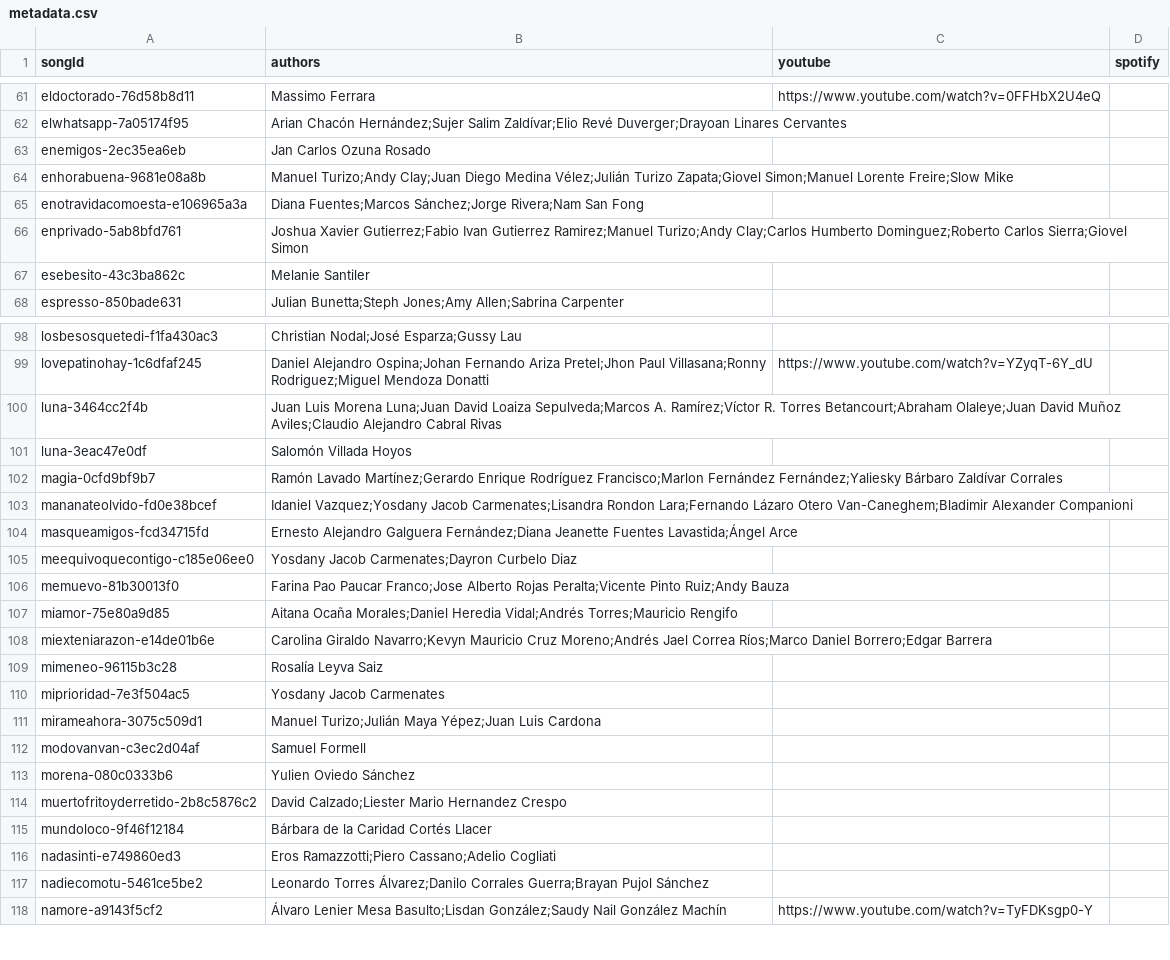
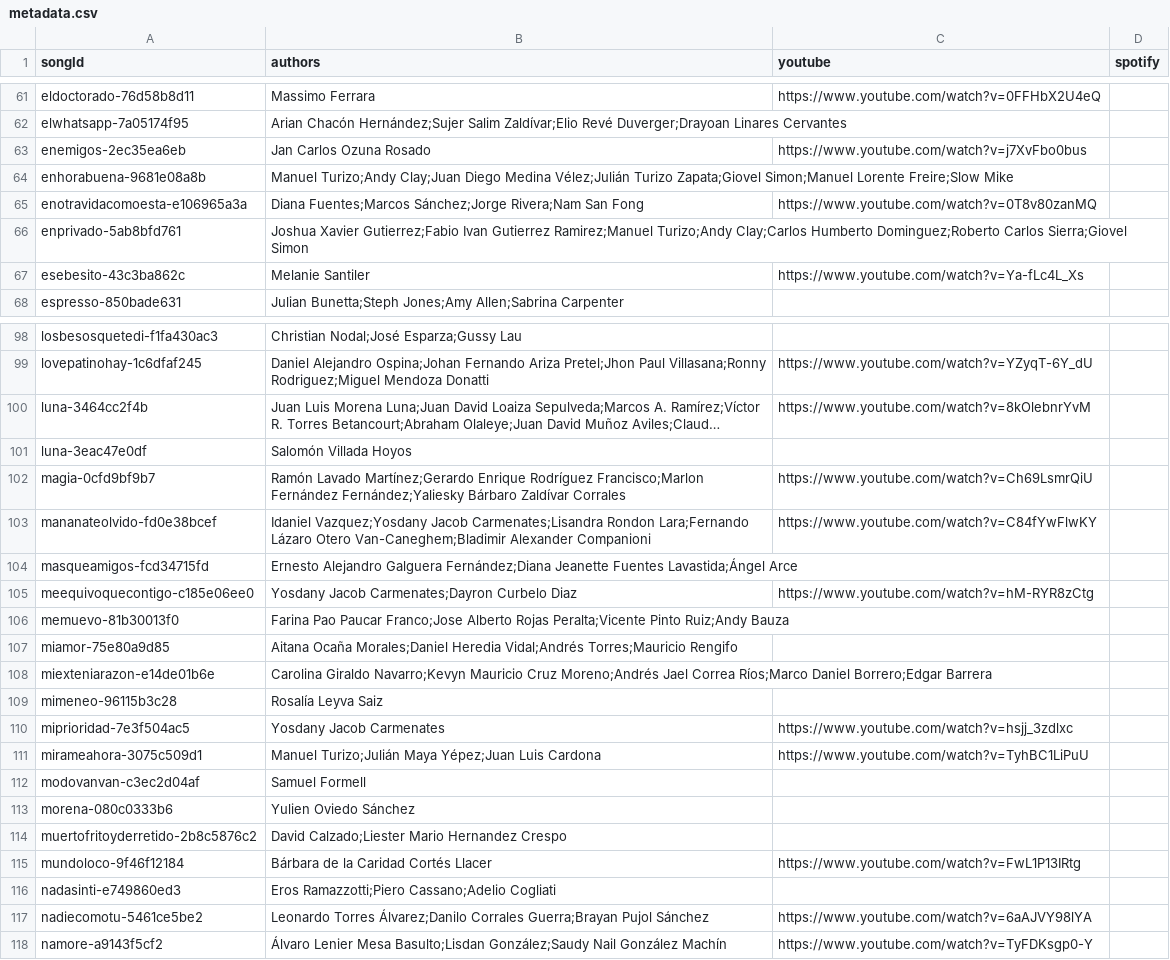
Before and after one commit to dguerrerom/entre-hits, a CSV file: content/songs/metadata.csv, drawn as a sheet; only a part is shown, gaps mark what is left out; long unchanged cells end in …; the diff covers the shown part only; the diff names each change by its address in the sheet, - before the commit and + after, or states it on an @@ line.

```diff
--- a/content/songs/metadata.csv
+++ b/content/songs/metadata.csv
-C63 (youtube): (empty)
+C63 (youtube): https://www.youtube.com/watch?v=j7XvFbo0bus
-C65 (youtube): (empty)
+C65 (youtube): https://www.youtube.com/watch?v=0T8v80zanMQ
-C67 (youtube): (empty)
+C67 (youtube): https://www.youtube.com/watch?v=Ya-fLc4L_Xs
-C100 (youtube): (empty)
+C100 (youtube): https://www.youtube.com/watch?v=8kOlebnrYvM
-C102 (youtube): (empty)
+C102 (youtube): https://www.youtube.com/watch?v=Ch69LsmrQiU
-C103 (youtube): (empty)
+C103 (youtube): https://www.youtube.com/watch?v=C84fYwFlwKY
-C105 (youtube): (empty)
+C105 (youtube): https://www.youtube.com/watch?v=hM-RYR8zCtg
-C110 (youtube): (empty)
+C110 (youtube): https://www.youtube.com/watch?v=hsjj_3zdlxc
-C111 (youtube): (empty)
+C111 (youtube): https://www.youtube.com/watch?v=TyhBC1LiPuU
-C115 (youtube): (empty)
+C115 (youtube): https://www.youtube.com/watch?v=FwL1P13IRtg
-C117 (youtube): (empty)
+C117 (youtube): https://www.youtube.com/watch?v=6aAJVY98lYA
```
Also changed, not shown: 38 edited cells elsewhere in this file, 1 other file.
